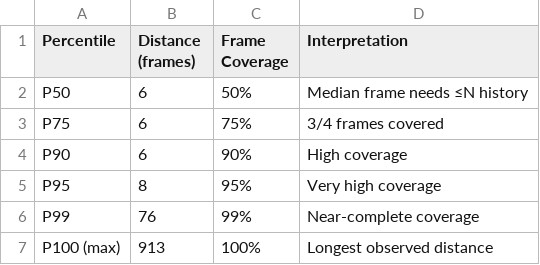
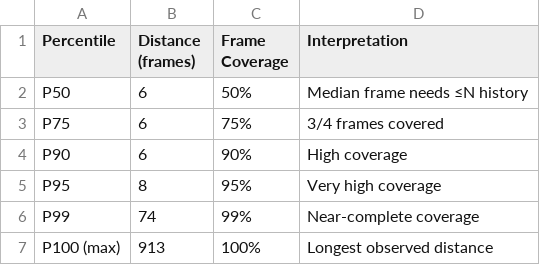
Before and after one commit to phuocbui31/SAMURAI_optimize, a CSV file: tables/stage1/08_02_distribution_B_key_stats.csv, drawn as a sheet.

```diff
--- a/tables/stage1/08_02_distribution_B_key_stats.csv
+++ b/tables/stage1/08_02_distribution_B_key_stats.csv
@@ -5,3 +5,3 @@ P90,6,90%,High coverage
 P95,8,95%,Very high coverage
-P99,76,99%,Near-complete coverage
+P99,74,99%,Near-complete coverage
 P100 (max),913,100%,Longest observed distance
```
Also changed, not shown: tables/stage1/01_stage1_overview.csv, tables/stage1/04_per_category_summary.csv, 29 other files.
